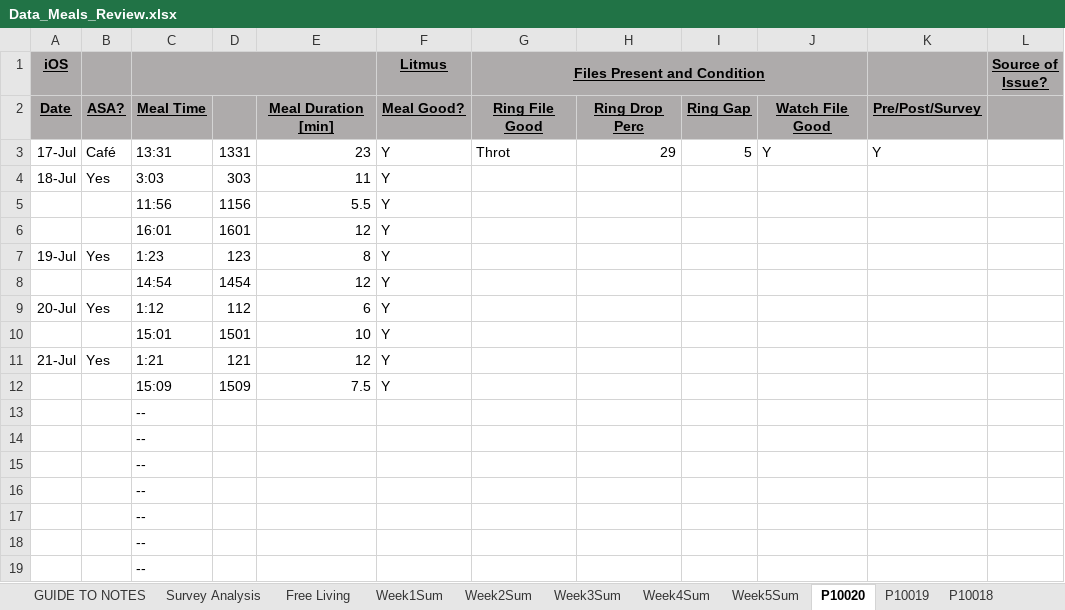
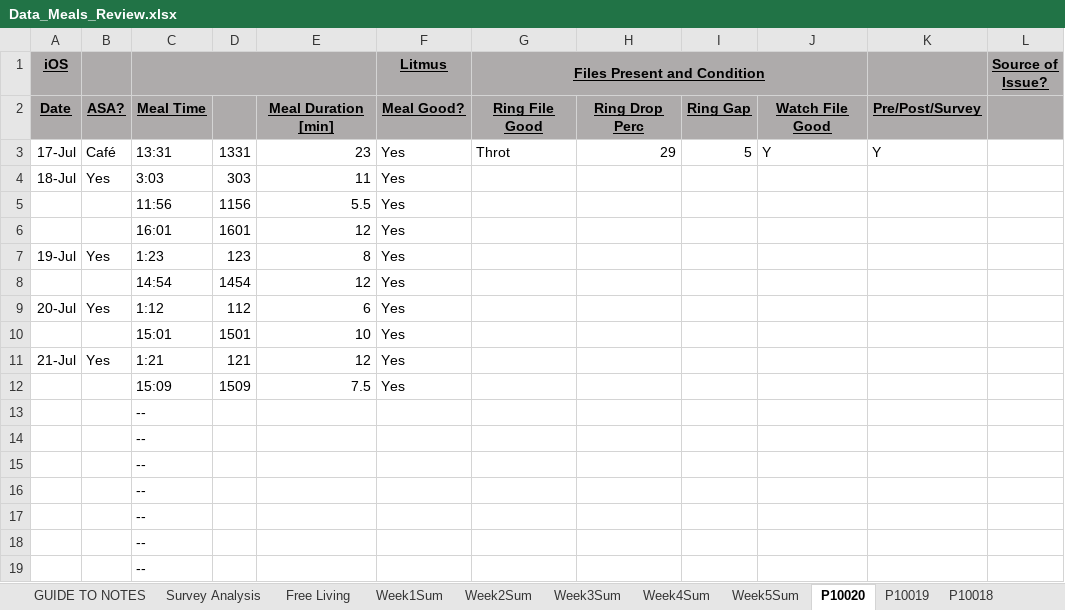
Before and after one commit to thejamesjolly/SmartRing_Study, an Excel workbook: DataManualReview/Data_Meals_Review.xlsx, sheet P10020, drawn as a sheet; only a part is shown; values as stored, in another font and other column widths than the file's, no borders; the diff names each change by its address in the sheet, - before the commit and + after, or states it on an @@ line.

```diff
--- a/DataManualReview/Data_Meals_Review.xlsx (sheet P10020)
+++ b/DataManualReview/Data_Meals_Review.xlsx (sheet P10020)
-F3:F12 (Litmus): Y
+F3:F12 (Litmus): Yes
```
Also changed, not shown: sheet P10017, sheet P10018, sheet P10019, sheet Week5Sum, formulas that keep their value.
